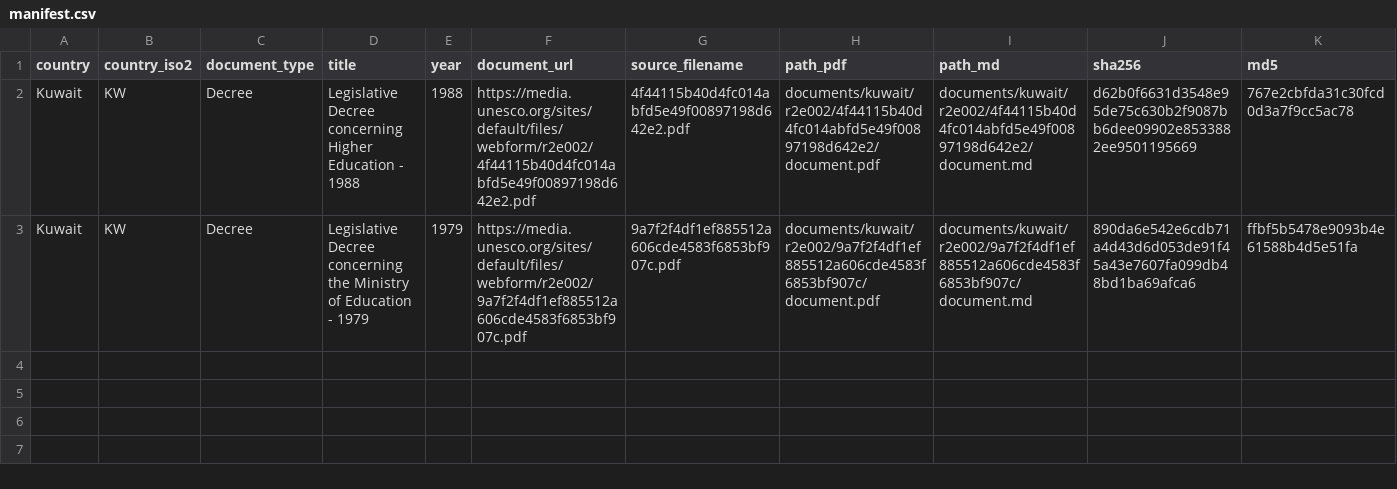
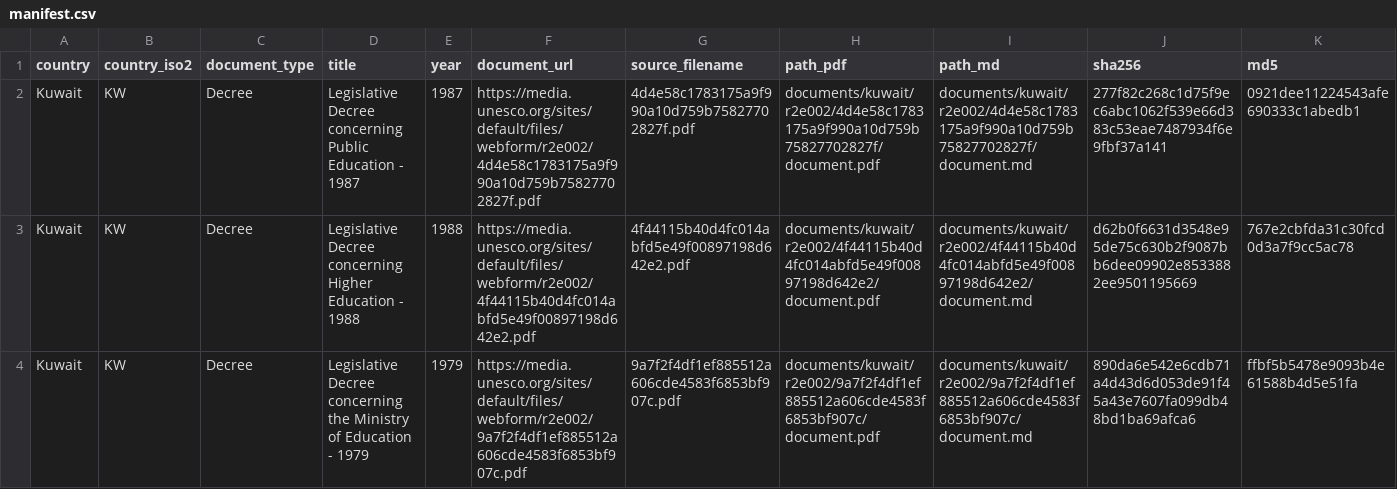
Before and after one commit to cjangrist/unesco-observatory-on-the-right-to-education, a CSV file: manifest.csv, drawn as a sheet; only a part is shown; rows hold the shown columns only; the diff names each change by its address in the sheet, - before the commit and + after, or states it on an @@ line.

Commit message:
add Kuwait: Legislative Decree concerning Public Education - 1987
Source: https://media.unesco.org/sites/default/files/webform/r2e002/4d4e58c1783175a9f990a10d759b75827702827f.pdf
Type: Decree  Year: 1987  Pages: 6
PDF sha256: 277f82c268c1d75f9ec6abc1062f539e66d383c53eae7487934f6e9fbf37a141
Transcription: machine OCR, reader reducto (not a certified transcript)

```diff
--- a/manifest.csv
+++ b/manifest.csv
+row 2: Kuwait | KW | Decree | Legislative Decree concerning Public Education - 1987 | 1987 | https://media.unesco.org/sites/default/files/webform/r2e002/4d4e58c1783175a9f990a10d759b75827702827f.pdf | 4d4e58c1783175a9f990a10d759b75827702827f.pdf | documents/kuwait/r2e002/4d4e58c1783175a9f990a10d759b75827702827f/document.pdf | documents/kuwait/r2e002/4d4e58c1783175a9f990a10d759b75827702827f/document.md | 277f82c268c1d75f9ec6abc1062f539e66d383c53eae7487934f6e9fbf37a141 | 0921dee11224543afe690333c1abedb1
```
Also changed, not shown: 2 other files.
